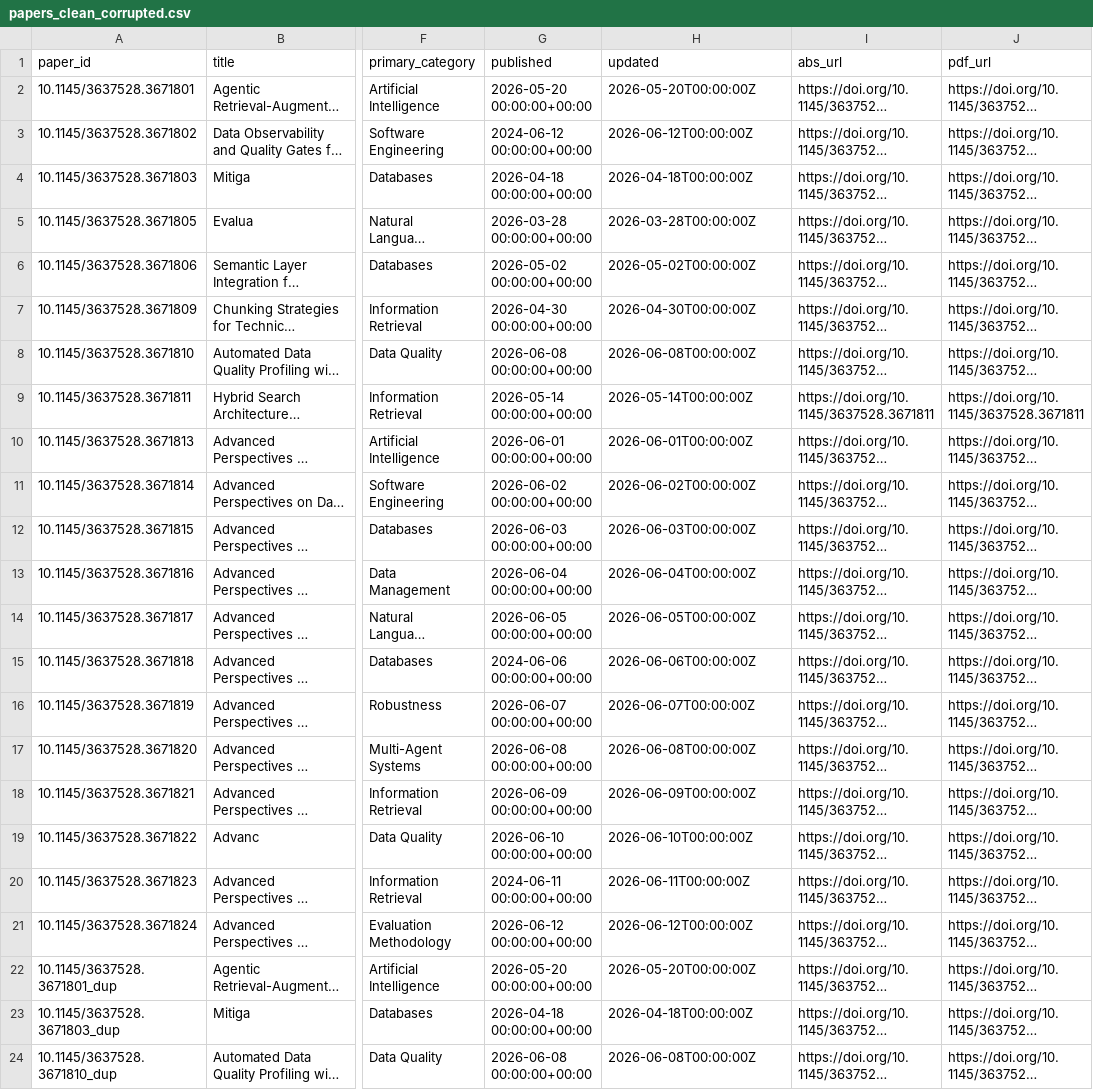
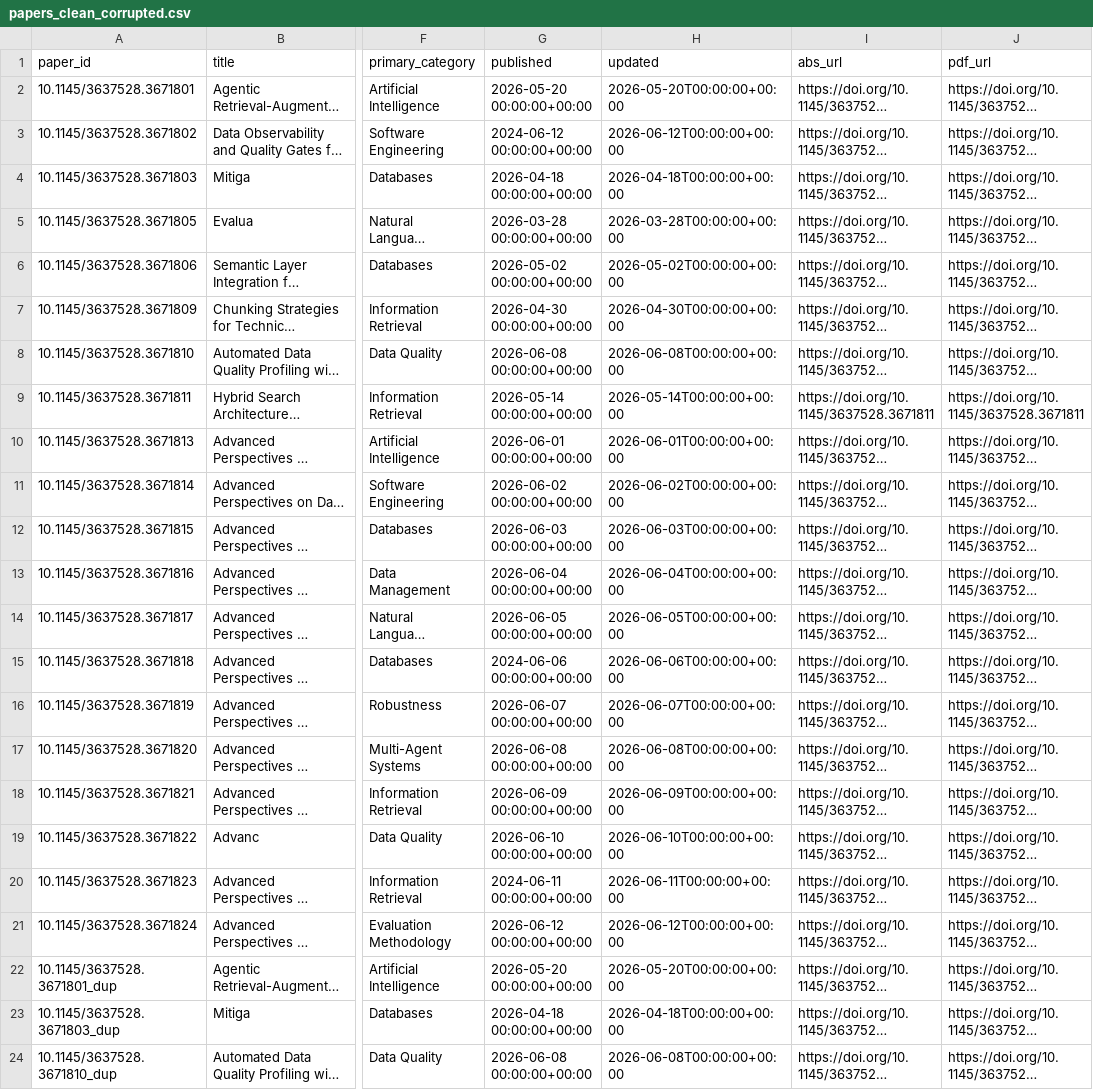
Before and after one commit to minhtuann1102/K4-L3B-DAY10-Latentia-DataPipelineDataObservability, a CSV file: data/clean/papers_clean_corrupted.csv, drawn as a sheet; only a part is shown, gaps mark what is left out; long unchanged cells end in …; the diff names each change by its address in the sheet, - before the commit and + after, or states it on an @@ line.

```diff
--- a/data/clean/papers_clean_corrupted.csv
+++ b/data/clean/papers_clean_corrupted.csv
-H2 (updated): 2026-05-20T00:00:00Z
+H2 (updated): 2026-05-20T00:00:00+00:00
-H3 (updated): 2026-06-12T00:00:00Z
+H3 (updated): 2026-06-12T00:00:00+00:00
-H4 (updated): 2026-04-18T00:00:00Z
+H4 (updated): 2026-04-18T00:00:00+00:00
-H5 (updated): 2026-03-28T00:00:00Z
+H5 (updated): 2026-03-28T00:00:00+00:00
-H6 (updated): 2026-05-02T00:00:00Z
+H6 (updated): 2026-05-02T00:00:00+00:00
-H7 (updated): 2026-04-30T00:00:00Z
+H7 (updated): 2026-04-30T00:00:00+00:00
-H8 (updated): 2026-06-08T00:00:00Z
+H8 (updated): 2026-06-08T00:00:00+00:00
-H9 (updated): 2026-05-14T00:00:00Z
+H9 (updated): 2026-05-14T00:00:00+00:00
-H10 (updated): 2026-06-01T00:00:00Z
+H10 (updated): 2026-06-01T00:00:00+00:00
-H11 (updated): 2026-06-02T00:00:00Z
+H11 (updated): 2026-06-02T00:00:00+00:00
-H12 (updated): 2026-06-03T00:00:00Z
+H12 (updated): 2026-06-03T00:00:00+00:00
-H13 (updated): 2026-06-04T00:00:00Z
+H13 (updated): 2026-06-04T00:00:00+00:00
-H14 (updated): 2026-06-05T00:00:00Z
+H14 (updated): 2026-06-05T00:00:00+00:00
-H15 (updated): 2026-06-06T00:00:00Z
+H15 (updated): 2026-06-06T00:00:00+00:00
-H16 (updated): 2026-06-07T00:00:00Z
+H16 (updated): 2026-06-07T00:00:00+00:00
-H17 (updated): 2026-06-08T00:00:00Z
+H17 (updated): 2026-06-08T00:00:00+00:00
-H18 (updated): 2026-06-09T00:00:00Z
+H18 (updated): 2026-06-09T00:00:00+00:00
-H19 (updated): 2026-06-10T00:00:00Z
+H19 (updated): 2026-06-10T00:00:00+00:00
-H20 (updated): 2026-06-11T00:00:00Z
+H20 (updated): 2026-06-11T00:00:00+00:00
-H21 (updated): 2026-06-12T00:00:00Z
+H21 (updated): 2026-06-12T00:00:00+00:00
-H22 (updated): 2026-05-20T00:00:00Z
+H22 (updated): 2026-05-20T00:00:00+00:00
-H23 (updated): 2026-04-18T00:00:00Z
+H23 (updated): 2026-04-18T00:00:00+00:00
-H24 (updated): 2026-06-08T00:00:00Z
+H24 (updated): 2026-06-08T00:00:00+00:00
```
Also changed, not shown: 5 other files.
